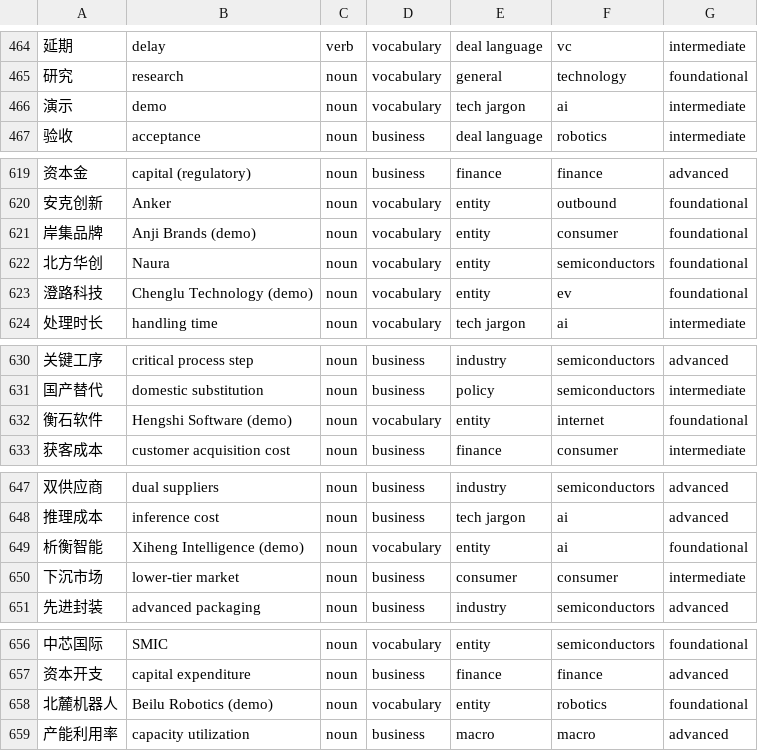
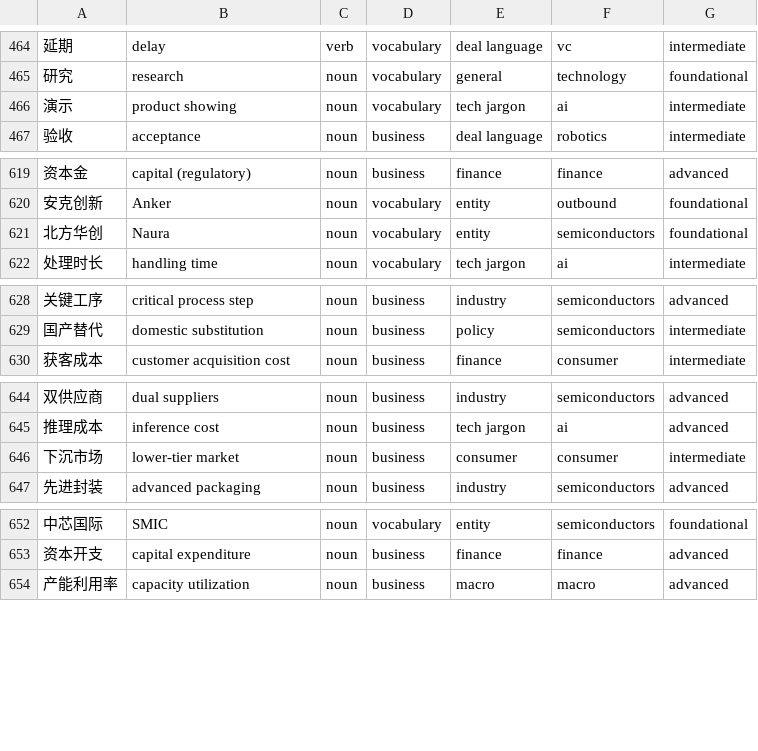
Before and after one commit to daypluss/zhongyan, a TSV file: scripts/glosses.tsv, drawn as a sheet; only a part is shown, gaps mark what is left out; the diff covers the shown part only.

```diff
--- a/scripts/glosses.tsv
+++ b/scripts/glosses.tsv
@@ -465,3 +465,3 @@
 研究	research	noun	vocabulary	general	technology	foundational
-演示	demo	noun	vocabulary	tech jargon	ai	intermediate
+演示	product showing	noun	vocabulary	tech jargon	ai	intermediate
 验收	acceptance	noun	business	deal language	robotics	intermediate
@@ -620,5 +620,3 @@
 安克创新	Anker	noun	vocabulary	entity	outbound	foundational
-岸集品牌	Anji Brands (demo)	noun	vocabulary	entity	consumer	foundational
 北方华创	Naura	noun	vocabulary	entity	semiconductors	foundational
-澄路科技	Chenglu Technology (demo)	noun	vocabulary	entity	ev	foundational
 处理时长	handling time	noun	vocabulary	tech jargon	ai	intermediate
@@ -631,3 +629,2 @@
 国产替代	domestic substitution	noun	business	policy	semiconductors	intermediate
-衡石软件	Hengshi Software (demo)	noun	vocabulary	entity	internet	foundational
 获客成本	customer acquisition cost	noun	business	finance	consumer	intermediate
@@ -648,3 +645,2 @@
 推理成本	inference cost	noun	business	tech jargon	ai	advanced
-析衡智能	Xiheng Intelligence (demo)	noun	vocabulary	entity	ai	foundational
 下沉市场	lower-tier market	noun	business	consumer	consumer	intermediate
@@ -657,3 +653,2 @@
 资本开支	capital expenditure	noun	business	finance	finance	advanced
-北麓机器人	Beilu Robotics (demo)	noun	vocabulary	entity	robotics	foundational
 产能利用率	capacity utilization	noun	business	macro	macro	advanced
```
Also changed, not shown: 1 edited cell elsewhere in this file, 55 other files.
